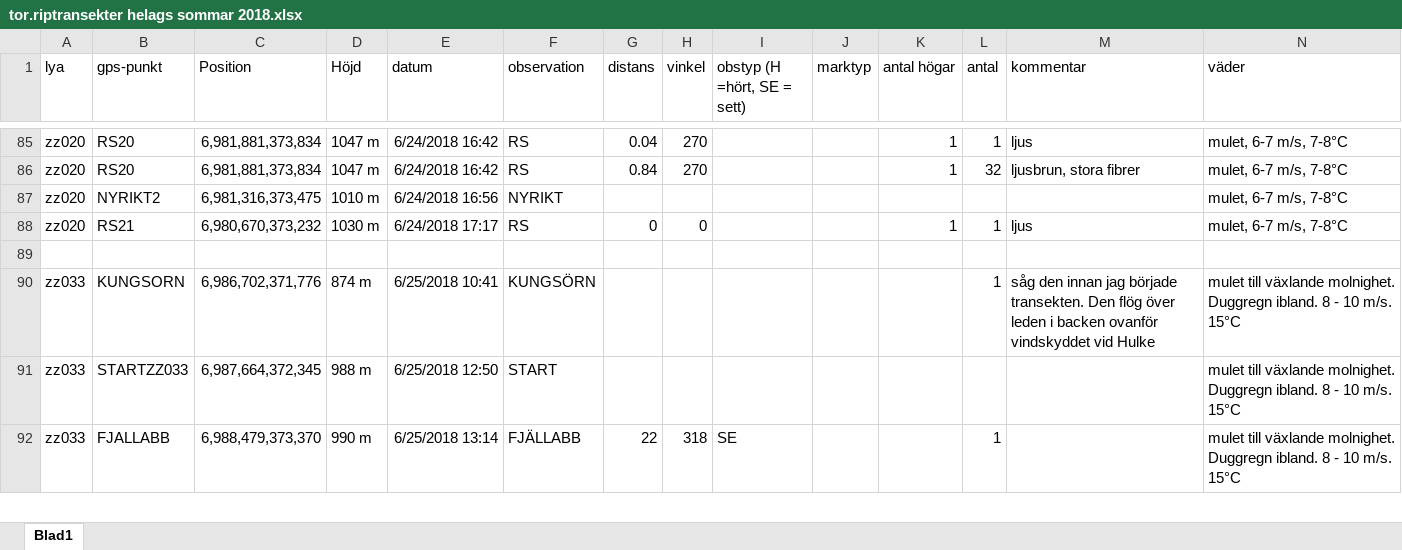
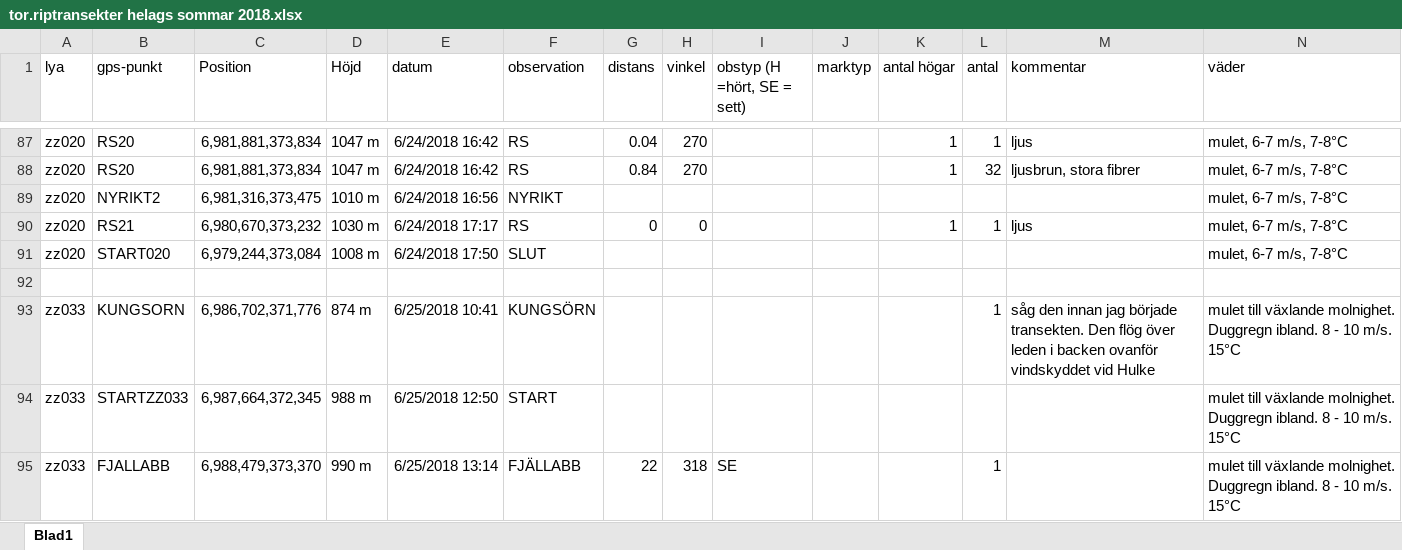
Before and after one commit to torhanssonfrank/Den-selection, an Excel workbook: Rawdata/tor.riptransekter helags sommar 2018.xlsx, sheet Blad1, drawn as a sheet; only a part is shown, gaps mark what is left out; values as stored, in another font and other column widths than the file's, no borders; rows hold the shown columns only; the diff covers the shown part only; the diff names each change by its address in the sheet, - before the commit and + after, or states it on an @@ line.

```diff
--- a/Rawdata/tor.riptransekter helags sommar 2018.xlsx (sheet Blad1)
+++ b/Rawdata/tor.riptransekter helags sommar 2018.xlsx (sheet Blad1)
+row 91: zz020 | START020 | 6,979,244,373,084 | 1008 m | 6/24/2018 17:50 | SLUT |  |  |  |  |  |  |  | mulet, 6-7 m/s, 7-8°C
```
Also changed, not shown: 17 added rows, 11 removed rows and 4 edited cells elsewhere in this sheet.
